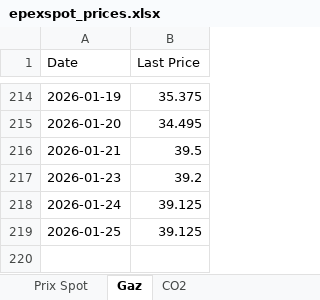
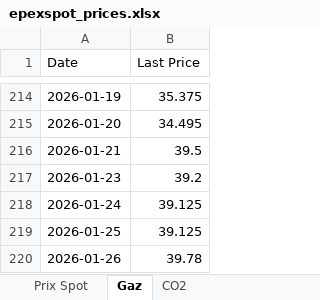
Before and after one commit to Git59111/Prix-Elec-Gaz-CO2, an Excel workbook: data/epexspot_prices.xlsx, sheet Gaz, drawn as a sheet; only a part is shown, gaps mark what is left out; values as stored, in another font and other column widths than the file's, no borders; the diff names each change by its address in the sheet, - before the commit and + after, or states it on an @@ line.

```diff
--- a/data/epexspot_prices.xlsx (sheet Gaz)
+++ b/data/epexspot_prices.xlsx (sheet Gaz)
+row 220: 2026-01-26 | 39.78
```
Also changed, not shown: sheet CO2.
